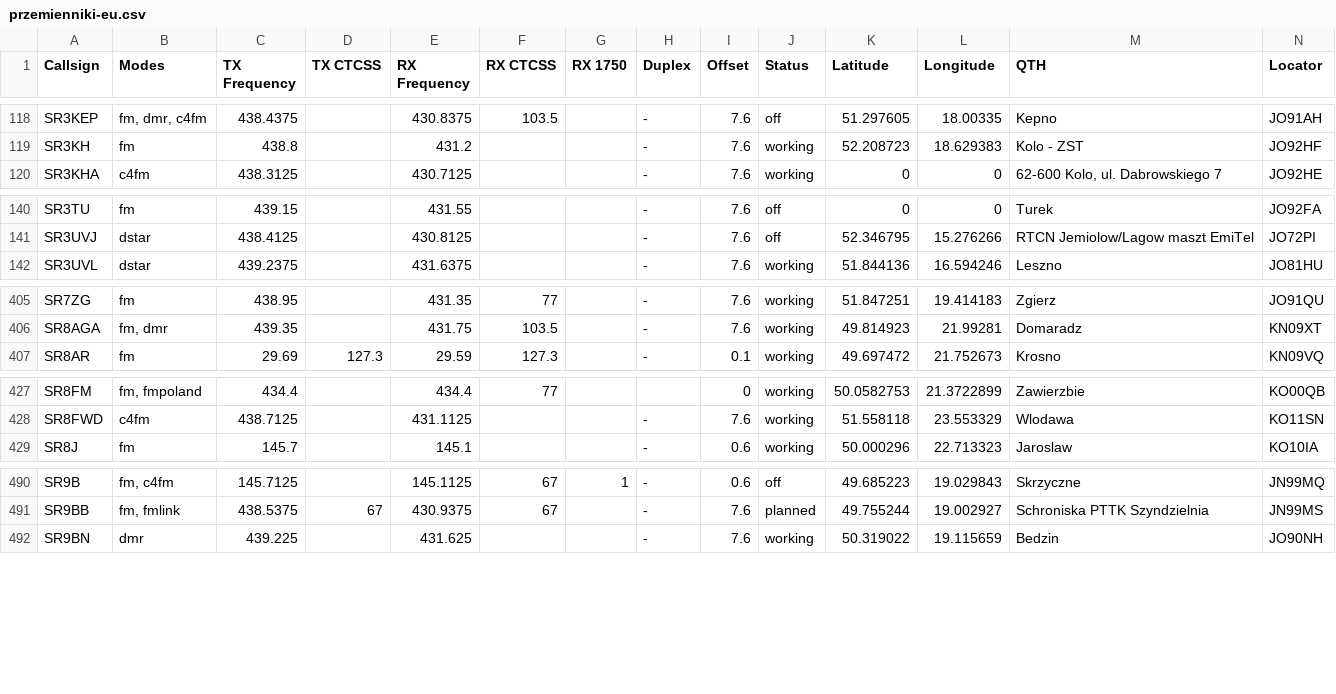
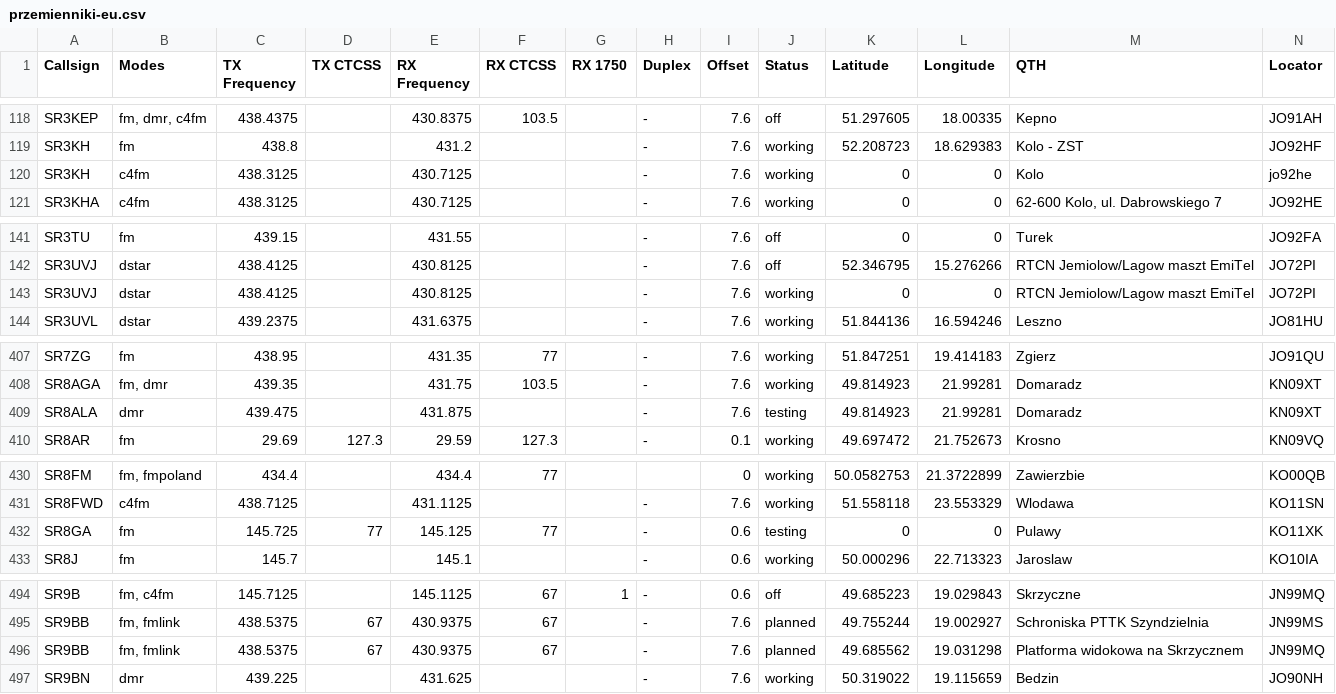
Before and after one commit to stefopl/repeaters-backup, a CSV file: backup/przemienniki-eu/CSV_Export/przemienniki-eu.csv, drawn as a sheet; only a part is shown, gaps mark what is left out.

```diff
--- a/backup/przemienniki-eu/CSV_Export/przemienniki-eu.csv
+++ b/backup/przemienniki-eu/CSV_Export/przemienniki-eu.csv
@@ -119,2 +119,3 @@ SR3KEP,"fm, dmr, c4fm",438.4375,,430.8375,103.5,,-,7.6,off,51.297605,18.00335,Ke
 SR3KH,fm,438.8,,431.2,,,-,7.6,working,52.208723,18.629383,"Kolo - ZST",JO92HF
+SR3KH,c4fm,438.3125,,430.7125,,,-,7.6,working,0,0,Kolo,jo92he
 SR3KHA,c4fm,438.3125,,430.7125,,,-,7.6,working,0,0,"62-600 Kolo, ul. Dabrowskiego 7",JO92HE
@@ -141,2 +142,3 @@ SR3TU,fm,439.15,,431.55,,,-,7.6,off,0,0,Turek,JO92FA
 SR3UVJ,dstar,438.4125,,430.8125,,,-,7.6,off,52.346795,15.276266,"RTCN Jemiolow/Lagow maszt EmiTel",JO72PI
+SR3UVJ,dstar,438.4125,,430.8125,,,-,7.6,working,0,0,"RTCN Jemiolow/Lagow maszt EmiTel",JO72PI
 SR3UVL,dstar,439.2375,,431.6375,,,-,7.6,working,51.844136,16.594246,Leszno,JO81HU
@@ -406,2 +408,3 @@ SR7ZG,fm,438.95,,431.35,77,,-,7.6,working,51.847251,19.414183,Zgierz,JO91QU
 SR8AGA,"fm, dmr",439.35,,431.75,103.5,,-,7.6,working,49.814923,21.99281,Domaradz,KN09XT
+SR8ALA,dmr,439.475,,431.875,,,-,7.6,testing,49.814923,21.99281,Domaradz,KN09XT
 SR8AR,fm,29.69,127.3,29.59,127.3,,-,0.1,working,49.697472,21.752673,Krosno,KN09VQ
@@ -428,2 +431,3 @@ SR8FM,"fm, fmpoland",434.4,,434.4,77,,,0,working,50.0582753,21.3722899,Zawierzbi
 SR8FWD,c4fm,438.7125,,431.1125,,,-,7.6,working,51.558118,23.553329,Wlodawa,KO11SN
+SR8GA,fm,145.725,77,145.125,77,,-,0.6,testing,0,0,Pulawy,KO11XK
 SR8J,fm,145.7,,145.1,,,-,0.6,working,50.000296,22.713323,Jaroslaw,KO10IA
@@ -491,2 +495,3 @@ SR9B,"fm, c4fm",145.7125,,145.1125,67,1,-,0.6,off,49.685223,19.029843,Skrzyczne,
 SR9BB,"fm, fmlink",438.5375,67,430.9375,67,,-,7.6,planned,49.755244,19.002927,"Schroniska PTTK Szyndzielnia",JN99MS
+SR9BB,"fm, fmlink",438.5375,67,430.9375,67,,-,7.6,planned,49.685562,19.031298,"Platforma widokowa na Skrzycznem",JN99MQ
 SR9BN,dmr,439.225,,431.625,,,-,7.6,working,50.319022,19.115659,Bedzin,JO90NH
```
Also changed, not shown: backup/przemienniki-eu/CHIRP_CSV_Format/przemienniki-eu-chirp.csv, 16 other files.
